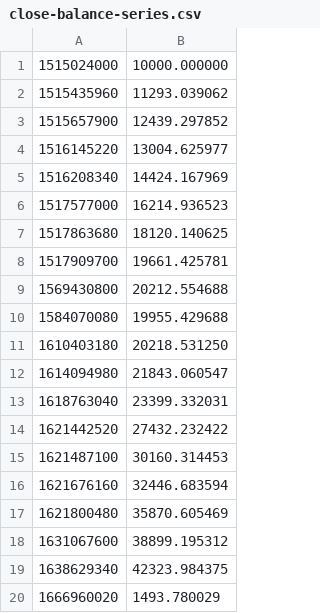
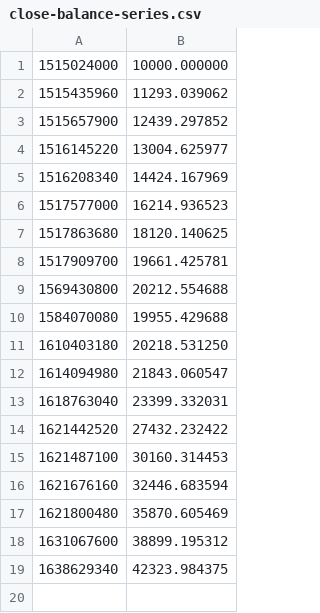
Before and after one commit to tomaspetricek/backtesting, a CSV file: src/data/out/best-series/close-balance-series.csv, drawn as a sheet; the diff names each change by its address in the sheet, - before the commit and + after, or states it on an @@ line.

Commit message:
Plot series

```diff
--- a/src/data/out/best-series/close-balance-series.csv
+++ b/src/data/out/best-series/close-balance-series.csv
-row 20: 1666960020 | 1493.780029
```
Also changed, not shown: src/data/out/best-series/equity-series.csv, 3 other files.
